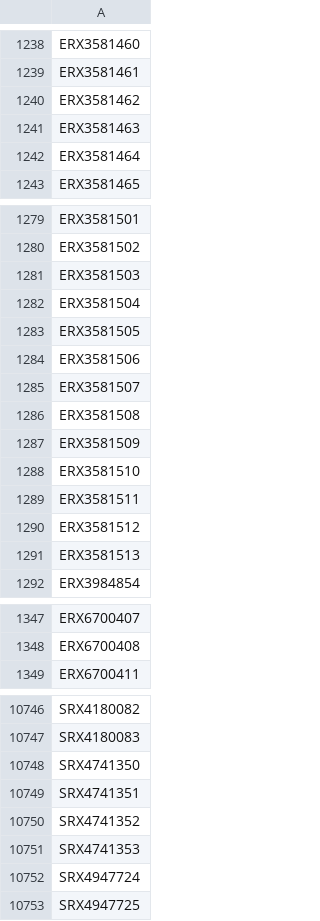
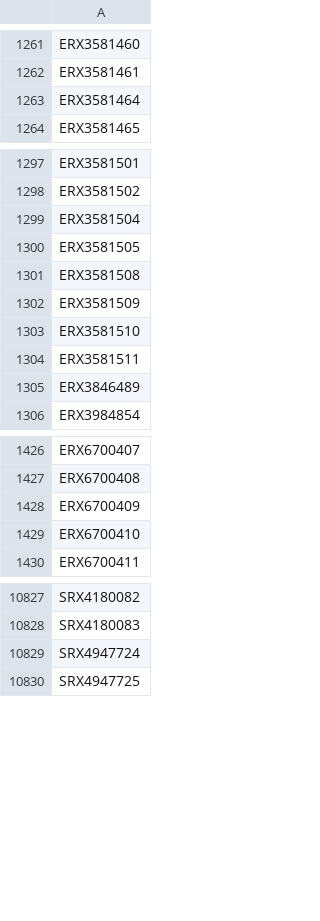
Before and after one commit to BgeeDB/bgee_pipeline, a TSV file: generated_files/scRNA_Seq/librariesDownloaded.tsv, drawn as a sheet; only a part is shown, gaps mark what is left out; the diff covers the shown part only.

```diff
--- a/generated_files/scRNA_Seq/librariesDownloaded.tsv
+++ b/generated_files/scRNA_Seq/librariesDownloaded.tsv
@@ -1239,4 +1262,2 @@ ERX3581460
 ERX3581461
-ERX3581462
-ERX3581463
 ERX3581464
@@ -1280,7 +1298,4 @@ ERX3581501
 ERX3581502
-ERX3581503
 ERX3581504
 ERX3581505
-ERX3581506
-ERX3581507
 ERX3581508
@@ -1289,4 +1304,3 @@ ERX3581510
 ERX3581511
-ERX3581512
-ERX3581513
+ERX3846489
 ERX3984854
@@ -1348,2 +1427,4 @@ ERX6700407
 ERX6700408
+ERX6700409
+ERX6700410
 ERX6700411
@@ -10747,6 +10828,2 @@ SRX4180082
 SRX4180083
-SRX4741350
-SRX4741351
-SRX4741352
-SRX4741353
 SRX4947724
```
Also changed, not shown: 89 added rows and 4 removed rows elsewhere in this file, 3 other files.
